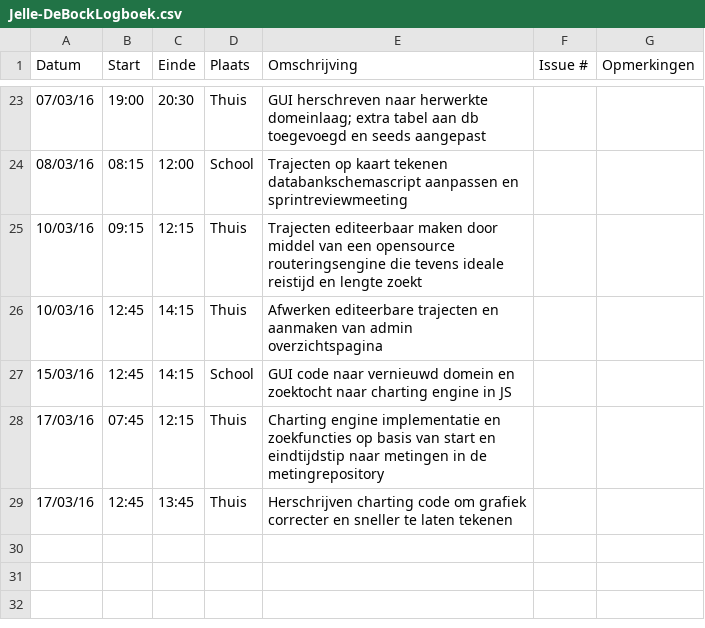
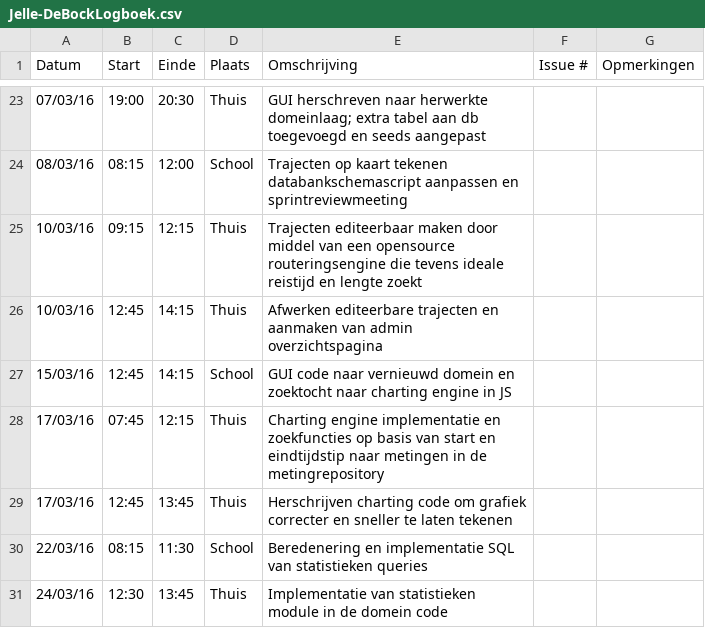
Before and after one commit to ghentlivinglab/Traffic-Travel-Time-Analyzer-3, a CSV file: Jelle-DeBockLogboek.csv, drawn as a sheet; only a part is shown, gaps mark what is left out; the diff names each change by its address in the sheet, - before the commit and + after, or states it on an @@ line.

Commit message:
statistieken aan domein toegevoegd

```diff
--- a/Jelle-DeBockLogboek.csv
+++ b/Jelle-DeBockLogboek.csv
+row 30: 22/03/16 | 08:15 | 11:30 | School | Beredenering en implementatie SQL van statistieken queries
+row 31: 24/03/16 | 12:30 | 13:45 | Thuis | Implementatie van statistieken module in de domein code
```
Also changed, not shown: 12 other files.
